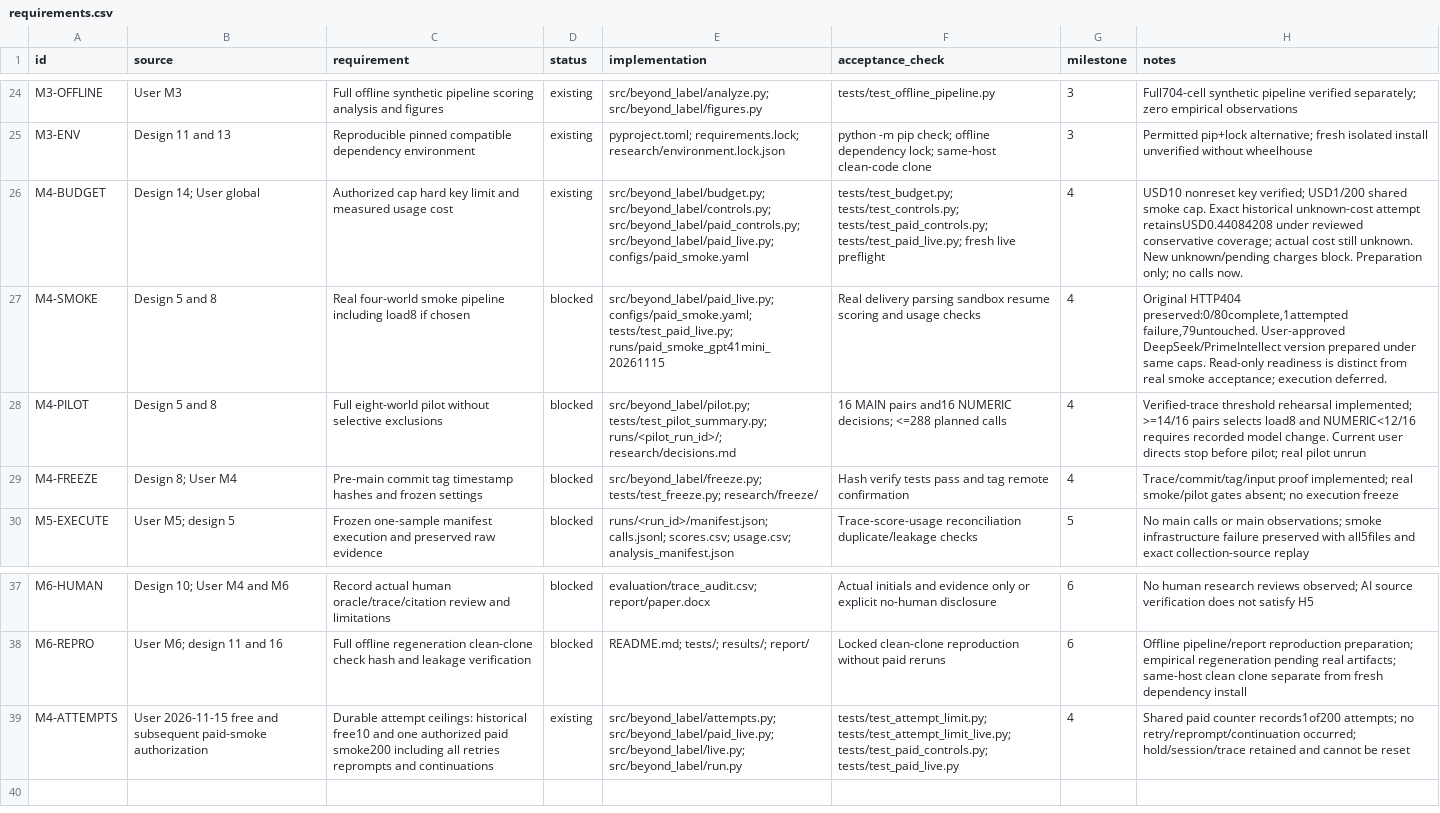
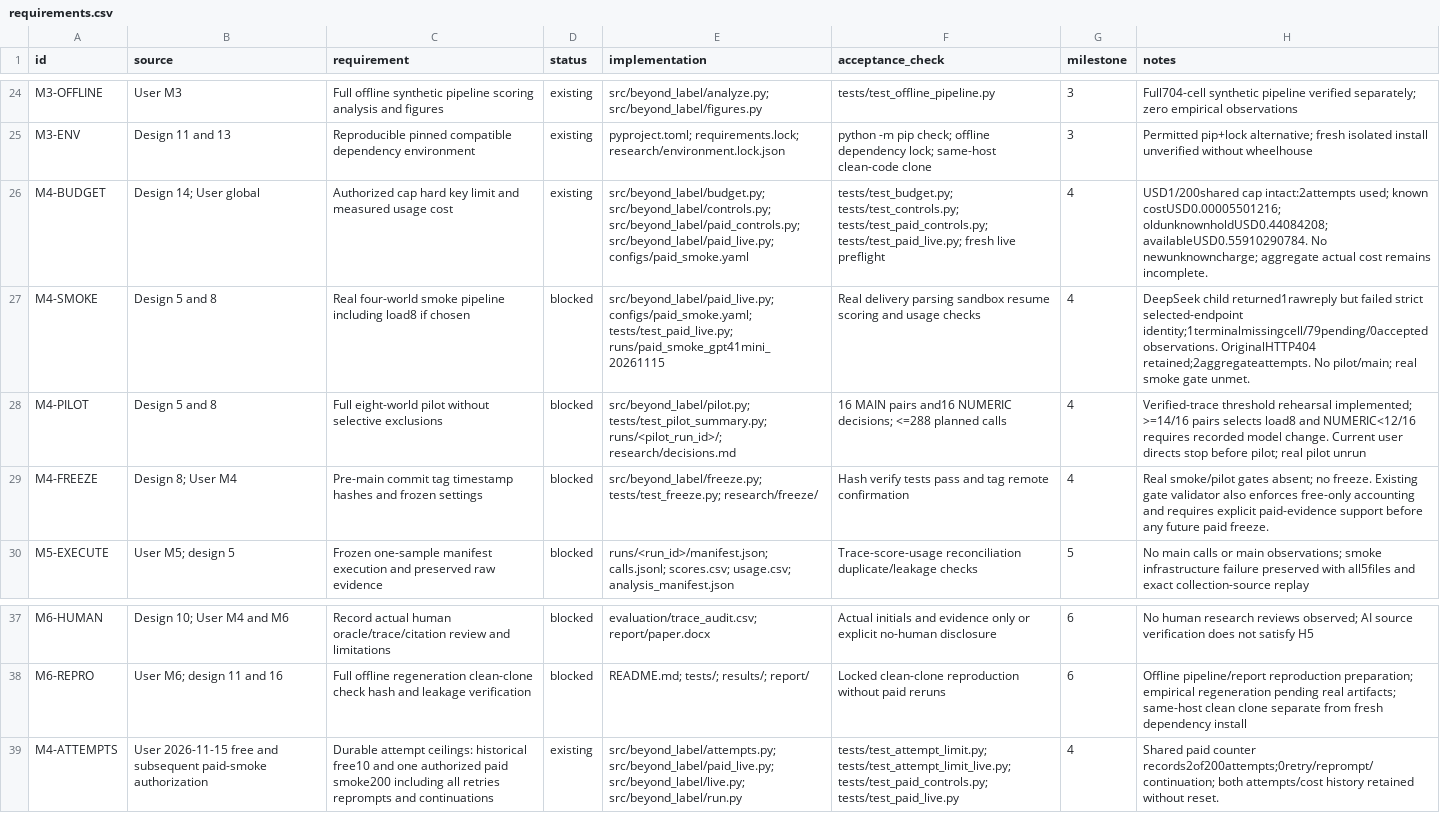
Before and after one commit to araf81772/Beyond-the-label, a CSV file: research/requirements.csv, drawn as a sheet; only a part is shown, gaps mark what is left out; the diff names each change by its address in the sheet, - before the commit and + after, or states it on an @@ line.

Commit message:
run: preserve partial DeepSeek smoke and identity failure

```diff
--- a/research/requirements.csv
+++ b/research/requirements.csv
-H26 (notes): USD10 nonreset key verified; USD1/200 shared smoke cap. Exact historical unknown-cost attempt retainsUSD0.44084208 under reviewed conservative coverage; actual cost still unknown. New unknown/pending charges block. Preparation only; no calls now.
+H26 (notes): USD1/200shared cap intact:2attempts used; known costUSD0.00005501216; oldunknownholdUSD0.44084208; availableUSD0.55910290784. No newunknowncharge; aggregate actual cost remains incomplete.
-H27 (notes): Original HTTP404 preserved:0/80complete,1attempted failure,79untouched. User-approved DeepSeek/PrimeIntellect version prepared under same caps. Read-only readiness is distinct from real smoke acceptance; execution deferred.
+H27 (notes): DeepSeek child returned1rawreply but failed strict selected-endpoint identity;1terminalmissingcell/79pending/0accepted observations. OriginalHTTP404 retained;2aggregateattempts. No pilot/main; real smoke gate unmet.
-H29 (notes): Trace/commit/tag/input proof implemented; real smoke/pilot gates absent; no execution freeze
+H29 (notes): Real smoke/pilot gates absent; no freeze. Existing gate validator also enforces free-only accounting and requires explicit paid-evidence support before any future paid freeze.
-H39 (notes): …paid counter records1of200 attempts; no retry/reprompt/continuation occurred; hold/session/trace retained and cannot be reset
+H39 (notes): …paid counter records2of200attempts;0retry/reprompt/continuation; both attempts/cost history retained without reset.
```
Also changed, not shown: 24 other files.
